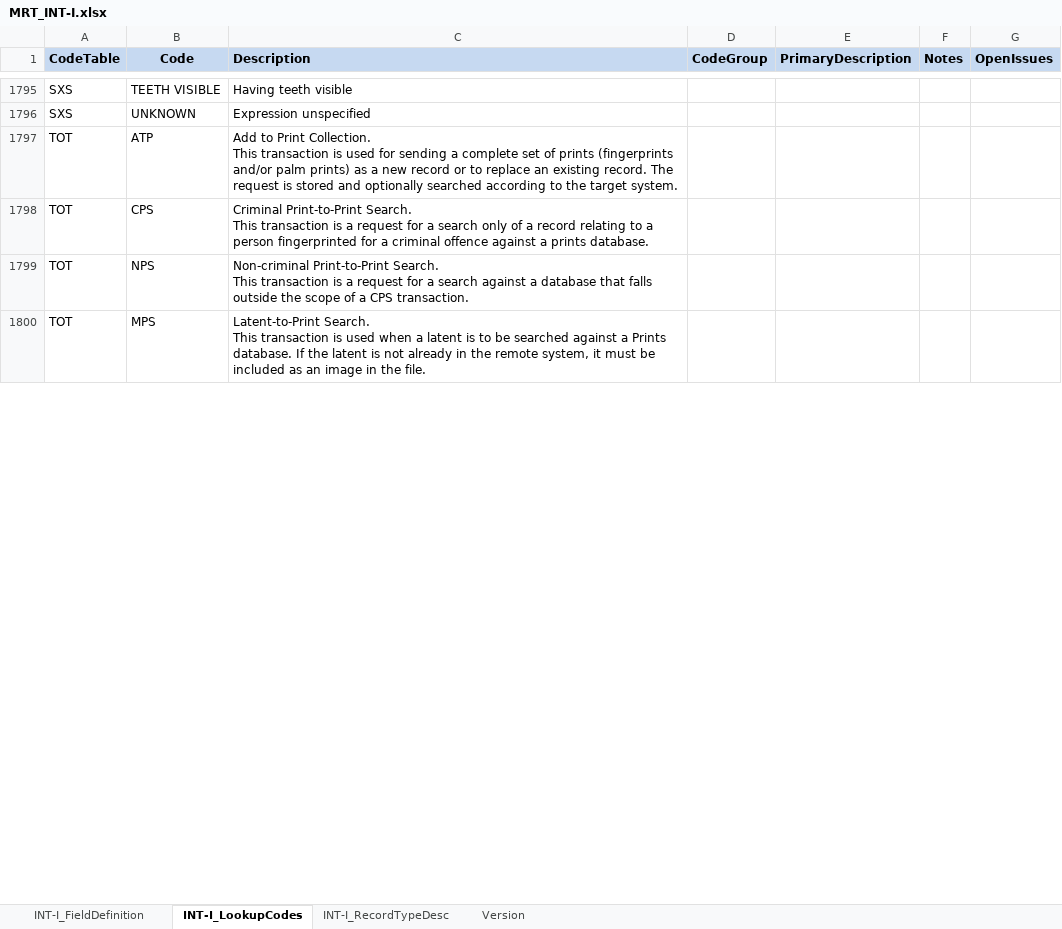
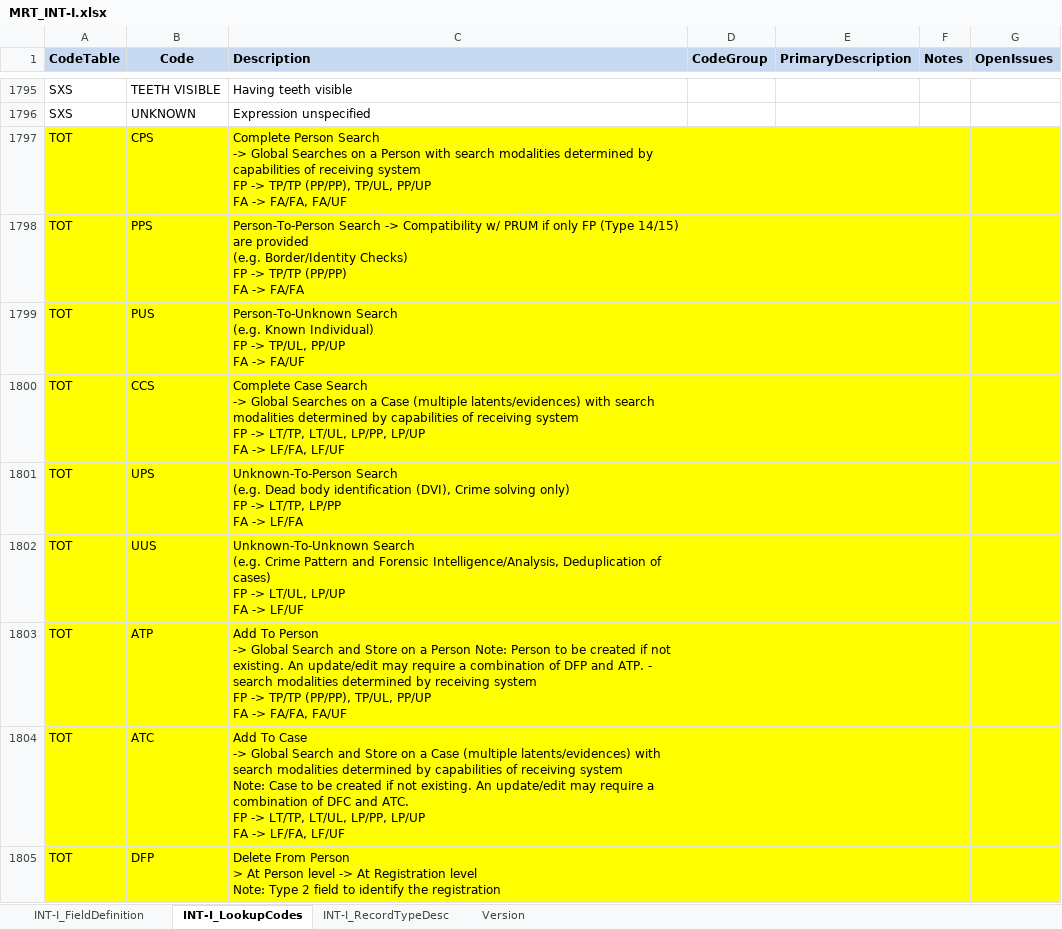
Before and after one commit to INTERPOL-Innovation-Centre/ANSI-NIST-XML-ITL-Implementation, an Excel workbook: MRT/MRT_INT-I.xlsx, sheet INT-I_LookupCodes, drawn as a sheet; only a part is shown, gaps mark what is left out; values as stored, in another font and other column widths than the file's, no borders; conditional formats not drawn; removed rows and columns are numbered as before the commit, all else as after; ↵ is a line break in a cell; the diff covers the shown part only; the diff names each change by its address in the sheet, - before the commit and + after, or states it on an @@ line.

```diff
--- a/MRT/MRT_INT-I.xlsx (sheet INT-I_LookupCodes)
+++ b/MRT/MRT_INT-I.xlsx (sheet INT-I_LookupCodes)
-row 1797: TOT | ATP | Add to Print Collection. ↵ This transaction is used for sending a complete set of prints (fingerprints and/or palm prints) as a new record or to replace an existing record. The request is stored and optionally searched according to the target system.
-A1797:G1798 fill: none
+A1797:G1798 fill: #FFFF00
-C1797 (Description): Criminal Print-to-Print Search. ↵ This transaction is a request for a search only of a record relating to a person fingerprinted for a criminal offence against a prints database.
+C1797 (Description): Complete Person Search ↵ -> Global Searches on a Person with search modalities determined by capabilities of receiving system ↵ FP -> TP/TP (PP/PP), TP/UL, PP/UP ↵ FA -> FA/FA, FA/UF
-B1798 (Code): NPS
+B1798 (Code): PPS
-C1798 (Description): Non-criminal Print-to-Print Search. ↵ This transaction is a request for a search against a database that falls outside the scope of a CPS transaction.
+C1798 (Description): Person-To-Person Search -> Compatibility w/ PRUM if only FP (Type 14/15) are provided ↵ (e.g. Border/Identity Checks) ↵ FP -> TP/TP (PP/PP) ↵ FA -> FA/FA
+row 1799: TOT | PUS | Person-To-Unknown Search ↵ (e.g. Known Individual) ↵ FP -> TP/UL, PP/UP ↵ FA -> FA/UF
+row 1800: TOT | CCS | Complete Case Search ↵ -> Global Searches on a Case (multiple latents/evidences) with search modalities determined by capabilities of receiving system ↵ FP -> LT/TP, LT/UL, LP/PP, LP/UP ↵ FA -> LF/FA, LF/UF
-A1801:G1801 fill: none
+A1801:G1801 fill: #FFFF00
-B1801 (Code): MPS
+B1801 (Code): UPS
-C1801 (Description): Latent-to-Print Search. ↵ This transaction is used when a latent is to be searched against a Prints database. If the latent is not already in the remote system, it must be included as an image in the file.
+C1801 (Description): Unknown-To-Person Search ↵ (e.g. Dead body identification (DVI), Crime solving only) ↵ FP -> LT/TP, LP/PP ↵ FA -> LF/FA
+row 1802: TOT | UUS | Unknown-To-Unknown Search ↵ (e.g. Crime Pattern and Forensic Intelligence/Analysis, Deduplication of cases) ↵ FP -> LT/UL, LP/UP ↵ FA -> LF/UF
+row 1803: TOT | ATP | Add To Person ↵ -> Global Search and Store on a Person Note: Person to be created if not existing. An update/edit may require a combination of DFP and ATP. - search modalities determined by receiving system ↵ FP -> TP/TP (PP/PP), TP/UL, PP/UP ↵ FA -> FA/FA, FA/UF
+row 1804: TOT | ATC | Add To Case ↵ -> Global Search and Store on a Case (multiple latents/evidences) with search modalities determined by capabilities of receiving system ↵ Note: Case to be created if not existing. An update/edit may require a combination of DFC and ATC. ↵ FP -> LT/TP, LT/UL, LP/PP, LP/UP ↵ FA -> LF/FA, LF/UF
+row 1805: TOT | DFP | Delete From Person ↵ > At Person level -> At Registration level ↵ Note: Type 2 field to identify the registration
```
Also changed, not shown: 7 added rows, 2 edited cells and cell formats elsewhere in this sheet, sheet INT-I_FieldDefinition, charts or pictures.
